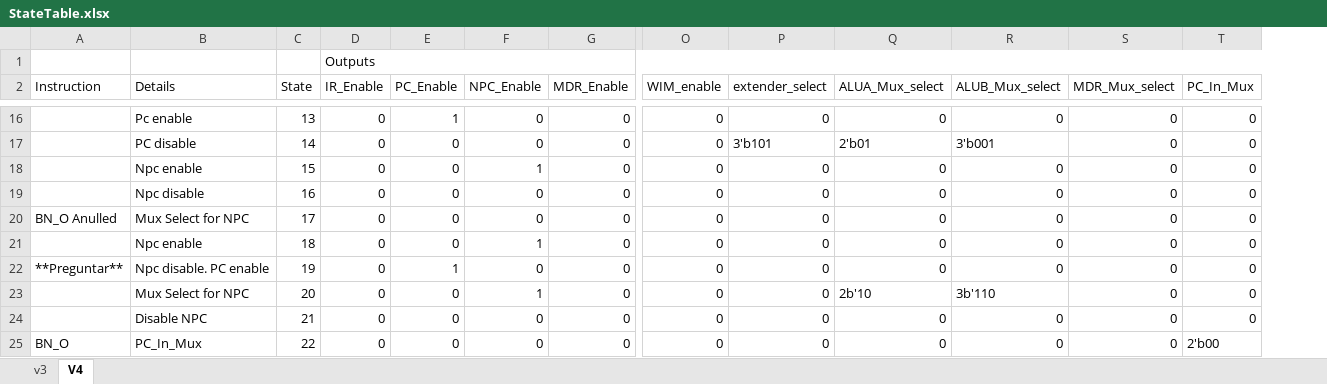
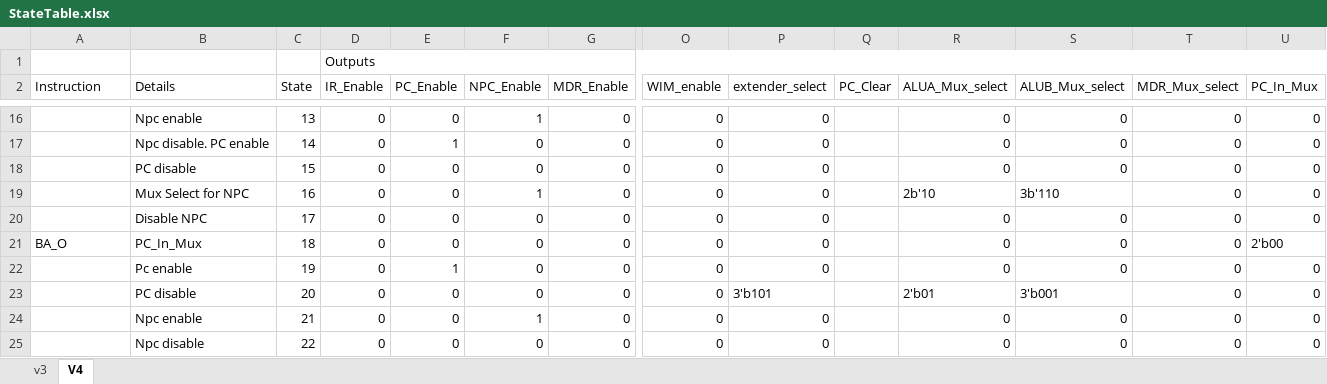
Before and after one commit to edwinbadillo/ICOM4215-SPARC-V8, an Excel workbook: StateTable/StateTable.xlsx, sheet V4, drawn as a sheet; only a part is shown, gaps mark what is left out; values as stored, in another font and other column widths than the file's, no cell formats; addresses are those after the commit; the diff covers the shown part only; the diff names each change by its address in the sheet, - before the commit and + after, or states it on an @@ line.

```diff
--- a/StateTable/StateTable.xlsx (sheet V4)
+++ b/StateTable/StateTable.xlsx (sheet V4)
+column Q (PC_Clear), empty
-B16 (Details): Pc enable
+B16 (Details): Npc enable
-E16 (PC_Enable): 1
+E16 (PC_Enable): 0
-F16 (NPC_Enable): 0
+F16 (NPC_Enable): 1
-B17 (Details): PC disable
+B17 (Details): Npc disable. PC enable
-E17 (PC_Enable): 0
+E17 (PC_Enable): 1
-P17 (extender_select): 3'b101
+P17 (extender_select): 0
-R17 (ALUA_Mux_select): 2'b01
+R17 (ALUA_Mux_select): 0
-S17 (ALUB_Mux_select): 3'b001
+S17 (ALUB_Mux_select): 0
-B18 (Details): Npc enable
+B18 (Details): PC disable
-F18 (NPC_Enable): 1
+F18 (NPC_Enable): 0
-B19 (Details): Npc disable
+B19 (Details): Mux Select for NPC
-F19 (NPC_Enable): 0
+F19 (NPC_Enable): 1
-R19 (ALUA_Mux_select): 0
+R19 (ALUA_Mux_select): 2b'10
-S19 (ALUB_Mux_select): 0
+S19 (ALUB_Mux_select): 3b'110
-A20 (Instruction): BN_O Anulled
+A20 (Instruction): (empty)
-B20 (Details): Mux Select for NPC
+B20 (Details): Disable NPC
-A21 (Instruction): (empty)
+A21 (Instruction): BA_O
-B21 (Details): Npc enable
+B21 (Details): PC_In_Mux
-F21 (NPC_Enable): 1
+F21 (NPC_Enable): 0
-U21 (PC_In_Mux): 0
+U21 (PC_In_Mux): 2'b00
-A22 (Instruction): **Preguntar**
+A22 (Instruction): (empty)
-B22 (Details): Npc disable. PC enable
+B22 (Details): Pc enable
-B23 (Details): Mux Select for NPC
+B23 (Details): PC disable
-F23 (NPC_Enable): 1
+F23 (NPC_Enable): 0
-P23 (extender_select): 0
+P23 (extender_select): 3'b101
-R23 (ALUA_Mux_select): 2b'10
+R23 (ALUA_Mux_select): 2'b01
-S23 (ALUB_Mux_select): 3b'110
+S23 (ALUB_Mux_select): 3'b001
-B24 (Details): Disable NPC
+B24 (Details): Npc enable
-F24 (NPC_Enable): 0
+F24 (NPC_Enable): 1
-A25 (Instruction): BN_O
+A25 (Instruction): (empty)
-B25 (Details): PC_In_Mux
+B25 (Details): Npc disable
-U25 (PC_In_Mux): 2'b00
+U25 (PC_In_Mux): 0
```
Also changed, not shown: 5 added rows, 5 removed rows and 394 edited cells elsewhere in this sheet, cell formats.
